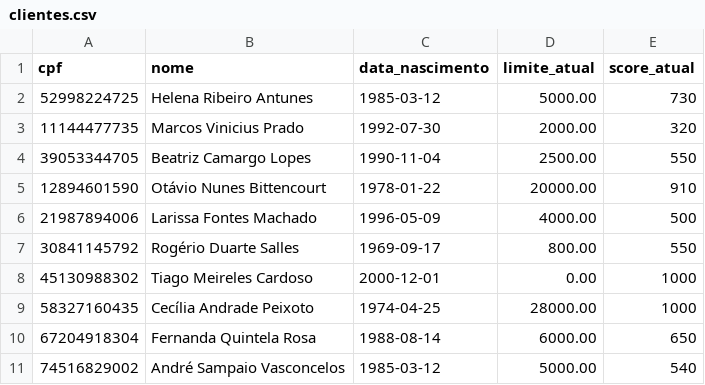
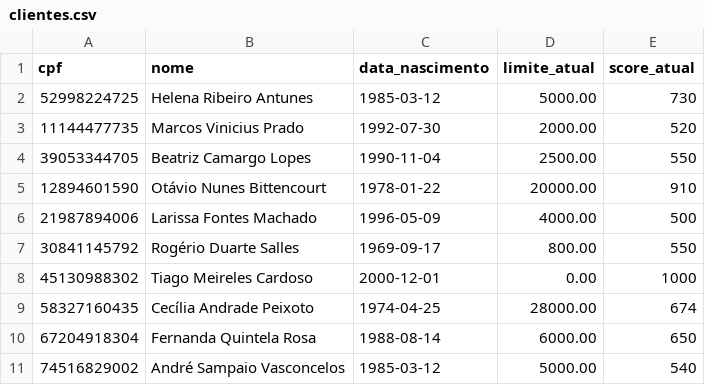
Before and after one commit to samekmd/agente_bancario_tech4humans, a CSV file: data/clientes.csv, drawn as a sheet.

```diff
--- a/data/clientes.csv
+++ b/data/clientes.csv
@@ -2,3 +2,3 @@ cpf,nome,data_nascimento,limite_atual,score_atual
 52998224725,Helena Ribeiro Antunes,1985-03-12,5000.00,730
-11144477735,Marcos Vinicius Prado,1992-07-30,2000.00,320
+11144477735,Marcos Vinicius Prado,1992-07-30,2000.00,520
 39053344705,Beatriz Camargo Lopes,1990-11-04,2500.00,550
@@ -8,3 +8,3 @@ cpf,nome,data_nascimento,limite_atual,score_atual
 45130988302,Tiago Meireles Cardoso,2000-12-01,0.00,1000
-58327160435,Cecília Andrade Peixoto,1974-04-25,28000.00,1000
+58327160435,Cecília Andrade Peixoto,1974-04-25,28000.00,674
 67204918304,Fernanda Quintela Rosa,1988-08-14,6000.00,650
```
Also changed, not shown: 24 other files.
